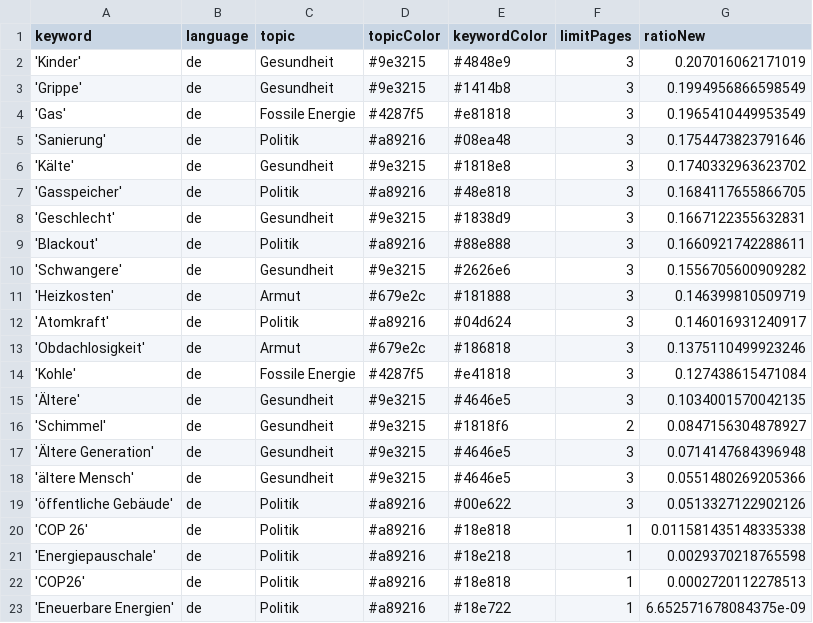
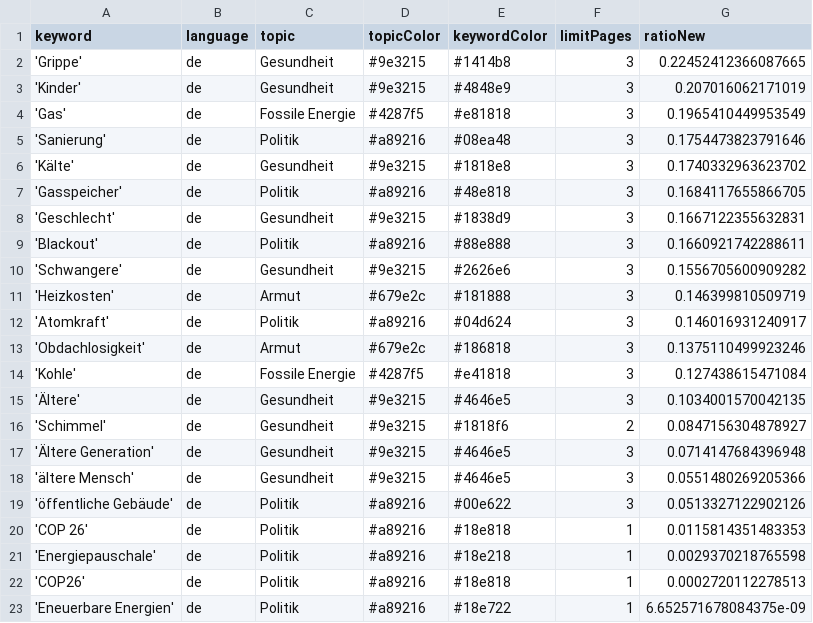
Before and after one commit to tlais147-physgeo01/winterIsComing2, a CSV file: keywords.csv, drawn as a sheet.

```diff
--- a/keywords.csv
+++ b/keywords.csv
@@ -1,4 +1,4 @@
 keyword,language,topic,topicColor,keywordColor,limitPages,ratioNew
+'Grippe',de,Gesundheit,#9e3215,#1414b8,3,0.22452412366087665
 'Kinder',de,Gesundheit,#9e3215,#4848e9,3,0.207016062171019
-'Grippe',de,Gesundheit,#9e3215,#1414b8,3,0.1994956866598549
 'Gas',de,Fossile Energie,#4287f5,#e81818,3,0.1965410449953549
@@ -19,3 +19,3 @@ keyword,language,topic,topicColor,keywordColor,limitPages,ratioNew
 'öffentliche Gebäude',de,Politik,#a89216,#00e622,3,0.0513327122902126
-'COP 26',de,Politik,#a89216,#18e818,1,0.011581435148335338
+'COP 26',de,Politik,#a89216,#18e818,1,0.0115814351483353
 'Energiepauschale',de,Politik,#a89216,#18e218,1,0.0029370218765598
```
Also changed, not shown: 1 other file.
